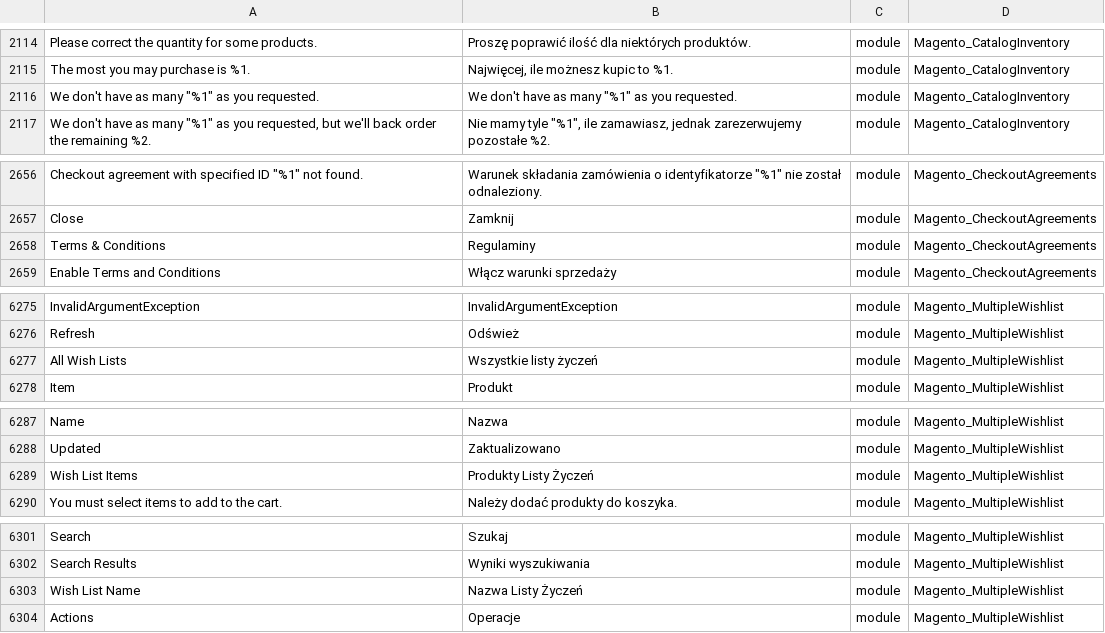
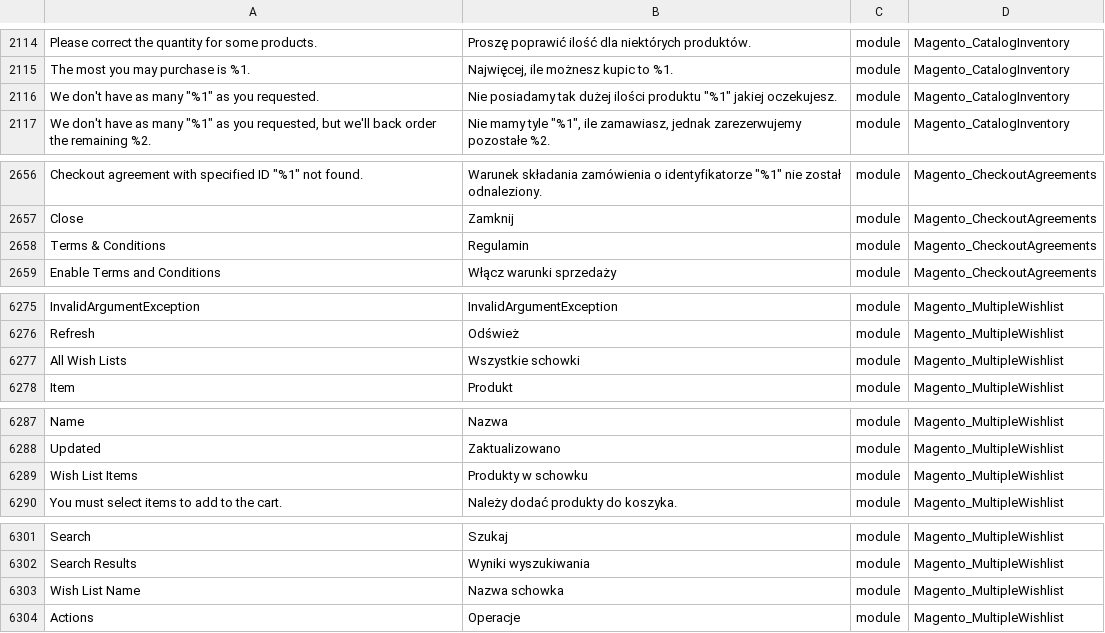
Before and after one commit to SnowdogApps/magento2-pl_pl, a CSV file: pl_PL.csv, drawn as a sheet; only a part is shown, gaps mark what is left out; the diff covers the shown part only; the diff names each change by its address in the sheet, - before the commit and + after, or states it on an @@ line.

```diff
--- a/pl_PL.csv
+++ b/pl_PL.csv
-B2116: We don't have as many "%1" as you requested.
+B2116: Nie posiadamy tak dużej ilości produktu "%1" jakiej oczekujesz.
-B2658: Regulaminy
+B2658: Regulamin
-B6277: Wszystkie listy życzeń
+B6277: Wszystkie schowki
-B6289: Produkty Listy Życzeń
+B6289: Produkty w schowku
-B6303: Nazwa Listy Życzeń
+B6303: Nazwa schowka
```
Also changed, not shown: 15 edited cells elsewhere in this file.
